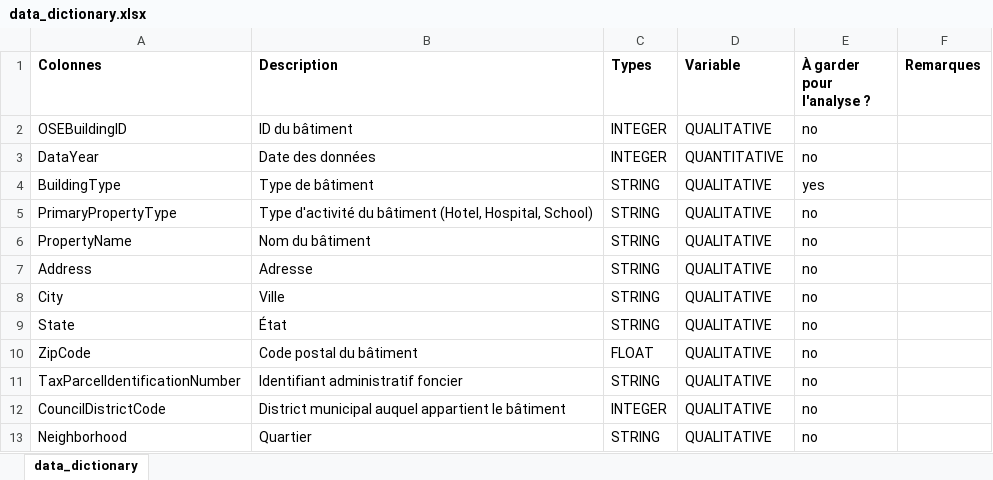
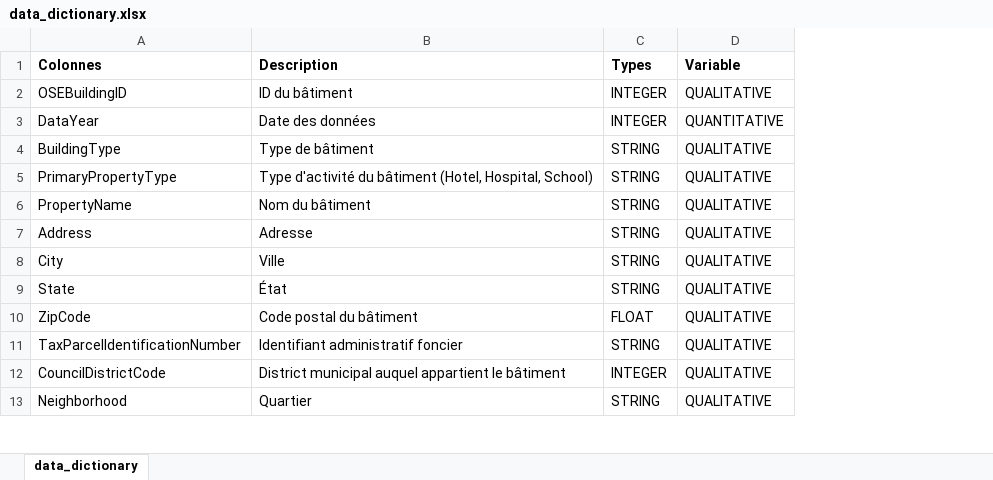
Before and after one commit to tgothie67-debug/6_Anticipez_les_besoins_en_consommation_de_batiments, an Excel workbook: data_dictionary.xlsx, sheet data_dictionary, drawn as a sheet; only a part is shown; values as stored, in another font and other column widths than the file's, no borders; table styles not drawn; the diff names each change by its address in the sheet, - before the commit and + after, or states it on an @@ line.

Commit message:
Mise à jour dictionnaire des données

```diff
--- a/data_dictionary.xlsx (sheet data_dictionary)
+++ b/data_dictionary.xlsx (sheet data_dictionary)
-column E (À garder pour l'analyse ?), rows 2-13: no | no | yes | no | no | no | no | no | no | no | no | no
-column F (Remarques), empty
```
